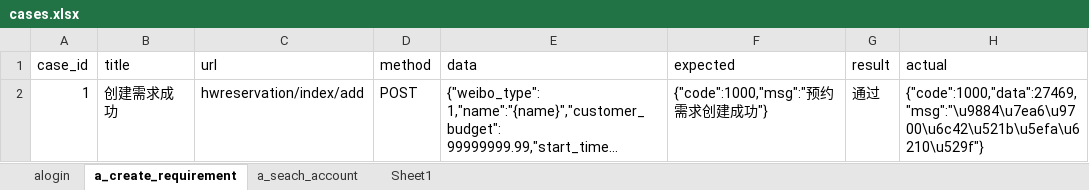
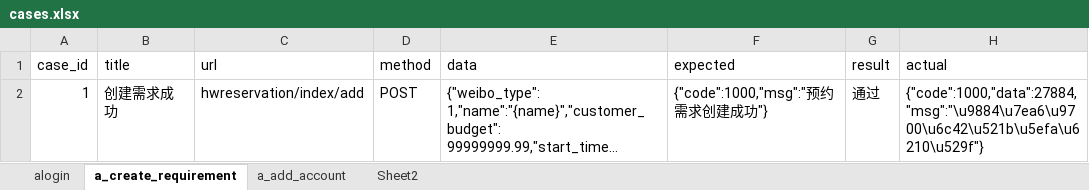
Before and after one commit to Sissixi/WBYPort, an Excel workbook: datas/cases.xlsx, sheet a_create_requirement, drawn as a sheet; long unchanged cells end in …; values as stored, in another font and other column widths than the file's, no borders; the diff names each change by its address in the sheet, - before the commit and + after, or states it on an @@ line.

```diff
--- a/datas/cases.xlsx (sheet a_create_requirement)
+++ b/datas/cases.xlsx (sheet a_create_requirement)
-sheet tab: a_seach_account
+sheet tab: a_add_account
-sheet tab: Sheet1
+sheet tab: Sheet2
-H2 (actual): {"code":1000,"data":27469,"msg":"\u9884\u7ea6\u9700\u6c42\u521b\u5efa\u6210\u529f"}
+H2 (actual): {"code":1000,"data":27884,"msg":"\u9884\u7ea6\u9700\u6c42\u521b\u5efa\u6210\u529f"}
```
Also changed, not shown: sheet a_add_account, sheet alogin, 7 other files.
